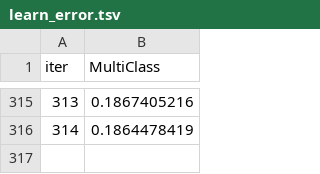
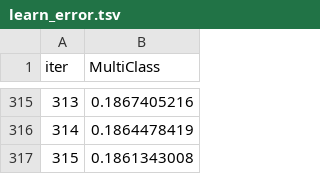
Before and after one commit to Markbarkar/LightGBM_Behavior_Prediction_System, a TSV file: catboost_info/learn_error.tsv, drawn as a sheet; only a part is shown, gaps mark what is left out; the diff names each change by its address in the sheet, - before the commit and + after, or states it on an @@ line.

```diff
--- a/catboost_info/learn_error.tsv
+++ b/catboost_info/learn_error.tsv
+row 317: 315 | 0.1861343008
```
Also changed, not shown: catboost_info/test_error.tsv, catboost_info/time_left.tsv, 3 other files.
